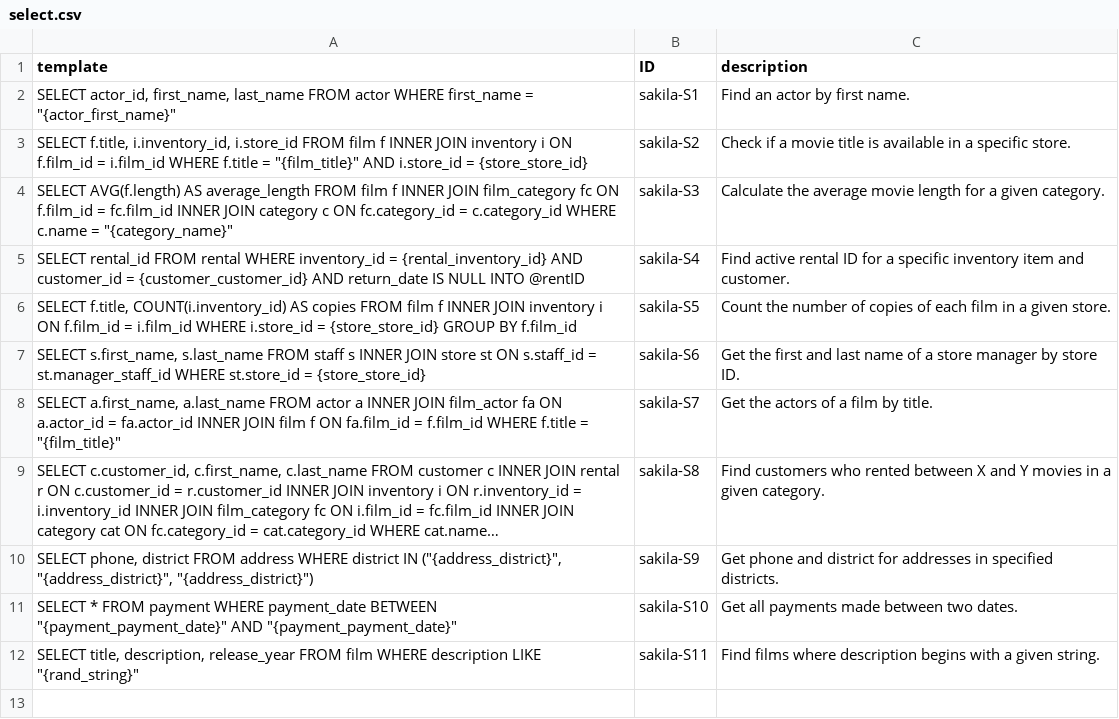
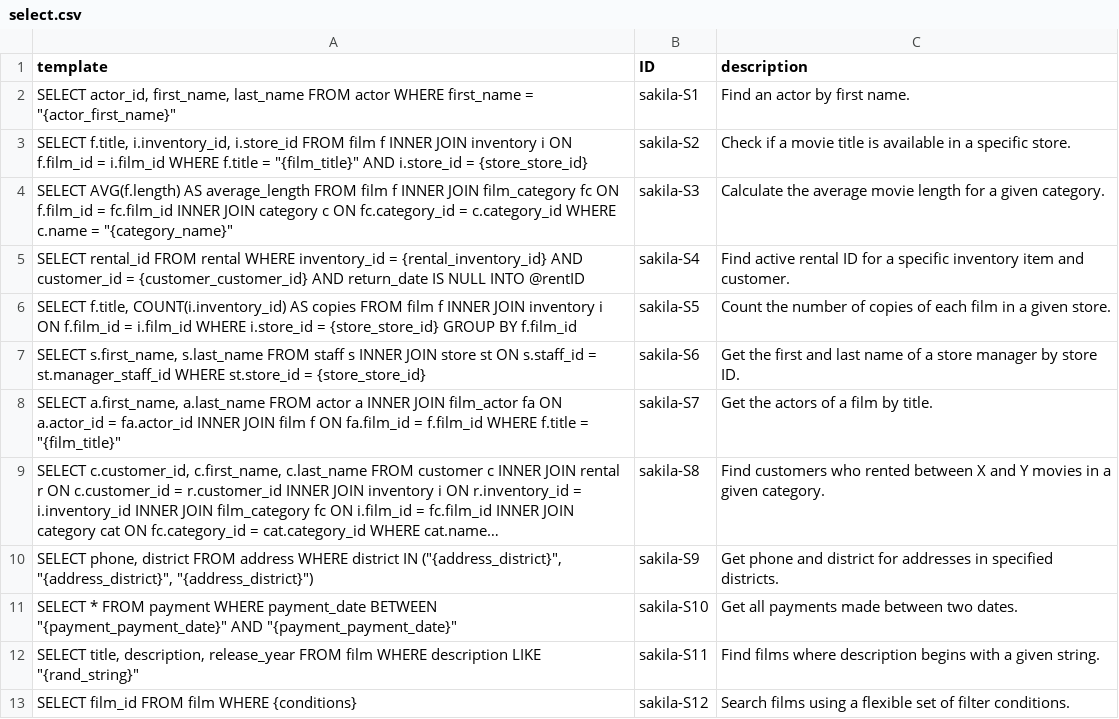
Before and after one commit to gquetel/sqlia-dataset-generator, a CSV file: data/datasets/sakila/queries/select.csv, drawn as a sheet; long unchanged cells end in ….

```diff
--- a/data/datasets/sakila/queries/select.csv
+++ b/data/datasets/sakila/queries/select.csv
@@ -12 +12,2 @@ template,ID,description
 "SELECT title, description, release_year FROM film WHERE description LIKE ""{rand_string}""",sakila-S11,Find films where description begins with a given string.
+"SELECT film_id FROM film WHERE {conditions}",sakila-S12,Search films using a flexible set of filter conditions.
```
Also changed, not shown: data/datasets/AdventureWorks/queries/select.csv, data/datasets/OHR/queries/select.csv, 9 other files.
